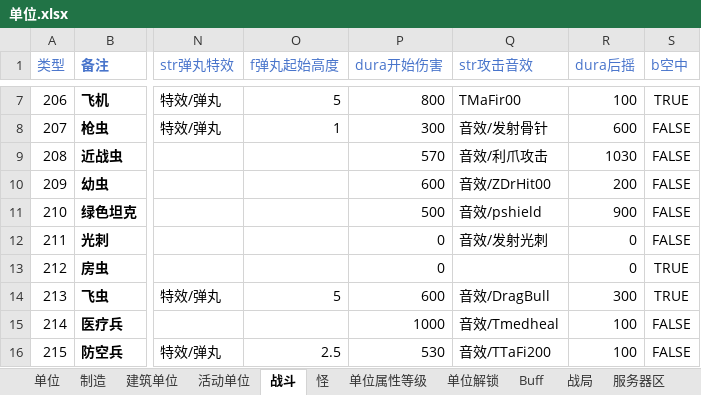
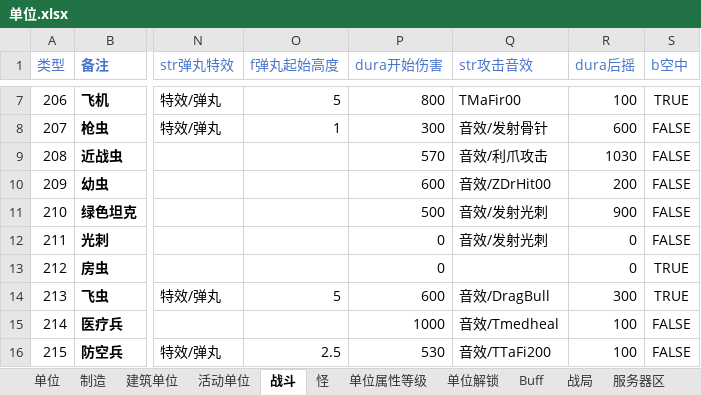
Before and after one commit to 544898458/Iocp20Coroutine, an Excel workbook: Iocp20Coroutine/表/单位.xlsx, sheet 战斗, drawn as a sheet; only a part is shown, gaps mark what is left out; values as stored, in another font and other column widths than the file's, no borders; the diff names each change by its address in the sheet, - before the commit and + after, or states it on an @@ line.

```diff
--- a/Iocp20Coroutine/表/单位.xlsx (sheet 战斗)
+++ b/Iocp20Coroutine/表/单位.xlsx (sheet 战斗)
-Q11 (str攻击音效): 音效/pshield
+Q11 (str攻击音效): 音效/发射光刺
```
Also changed, not shown: 2 other files.
